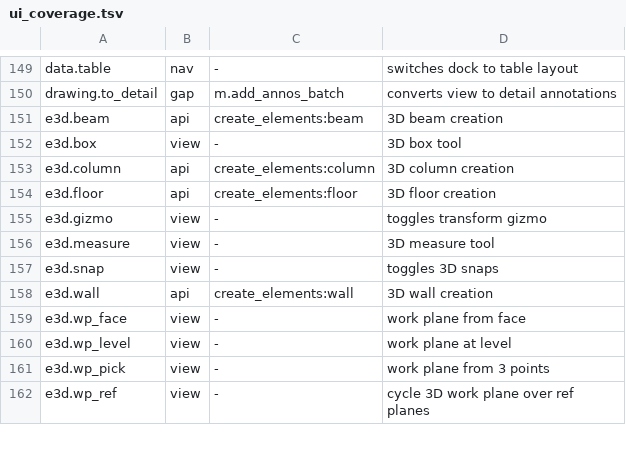
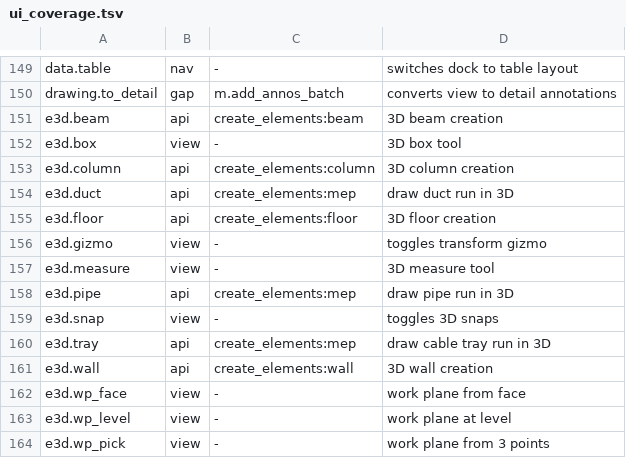
Before and after one commit to datadrivenconstruction/OpenConstructionDesign, a TSV file: crates/ai/data/ui_coverage.tsv, drawn as a sheet; only a part is shown, gaps mark what is left out; the shorter side is filled out with more unchanged rows; the diff names each change by its address in the sheet, - before the commit and + after, or states it on an @@ line.

```diff
--- a/crates/ai/data/ui_coverage.tsv
+++ b/crates/ai/data/ui_coverage.tsv
+row 154: e3d.duct | api | create_elements:mep | draw duct run in 3D
+row 158: e3d.pipe | api | create_elements:mep | draw pipe run in 3D
+row 160: e3d.tray | api | create_elements:mep | draw cable tray run in 3D
```
Also changed, not shown: 7 other files.
